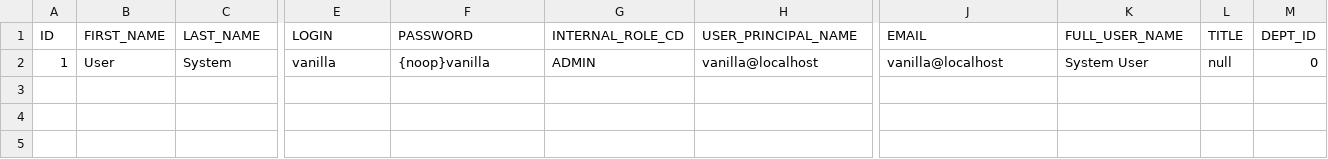
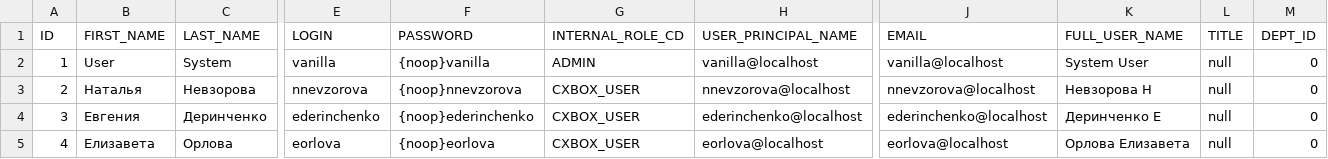
Before and after one commit to CX-Box/cxbox-demo, a CSV file: src/main/resources/db/data/CXBOX-USERS.csv, drawn as a sheet; only a part is shown, gaps mark what is left out; rows hold the shown columns only; the diff names each change by its address in the sheet, - before the commit and + after, or states it on an @@ line.

```diff
--- a/src/main/resources/db/data/CXBOX-USERS.csv
+++ b/src/main/resources/db/data/CXBOX-USERS.csv
+row 3: 2 | Наталья | Невзорова | nnevzorova | {noop}nnevzorova | CXBOX_USER | nnevzorova@localhost | nnevzorova@localhost | Невзорова Н | null | 0
+row 4: 3 | Евгения | Деринченко | ederinchenko | {noop}ederinchenko | CXBOX_USER | ederinchenko@localhost | ederinchenko@localhost | Деринченко Е | null | 0
+row 5: 4 | Елизавета | Орлова | eorlova | {noop}eorlova | CXBOX_USER | eorlova@localhost | eorlova@localhost | Орлова Елизавета | null | 0
```
Also changed, not shown: src/main/resources/db/data/MEETING.csv, 25 other files.
